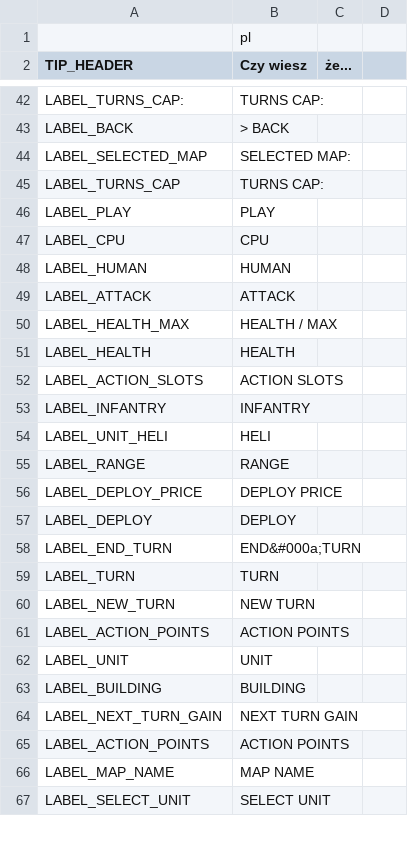
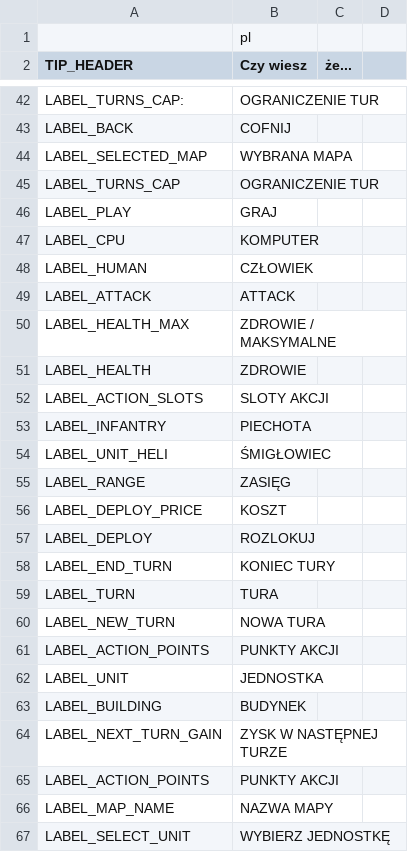
Before and after one commit to w84death/Tanks-of-Freedom, a CSV file: translations/translations_pl.csv, drawn as a sheet; only a part is shown, gaps mark what is left out; the diff covers the shown part only; the diff names each change by its address in the sheet, - before the commit and + after, or states it on an @@ line.

```diff
--- a/translations/translations_pl.csv
+++ b/translations/translations_pl.csv
-B42 (Czy wiesz): TURNS CAP:
+B42 (Czy wiesz): OGRANICZENIE TUR
-B43 (Czy wiesz): > BACK
+B43 (Czy wiesz): COFNIJ
-B44 (Czy wiesz): SELECTED MAP:
+B44 (Czy wiesz): WYBRANA MAPA
-B45 (Czy wiesz): TURNS CAP:
+B45 (Czy wiesz): OGRANICZENIE TUR
-B46 (Czy wiesz): PLAY
+B46 (Czy wiesz): GRAJ
-B47 (Czy wiesz): CPU
+B47 (Czy wiesz): KOMPUTER
-B48 (Czy wiesz): HUMAN
+B48 (Czy wiesz): CZŁOWIEK
-B50 (Czy wiesz): HEALTH / MAX
+B50 (Czy wiesz): ZDROWIE / MAKSYMALNE
-B51 (Czy wiesz): HEALTH
+B51 (Czy wiesz): ZDROWIE
-B52 (Czy wiesz): ACTION SLOTS
+B52 (Czy wiesz): SLOTY AKCJI
-B53 (Czy wiesz): INFANTRY
+B53 (Czy wiesz): PIECHOTA
-B54 (Czy wiesz): HELI
+B54 (Czy wiesz): ŚMIGŁOWIEC
-B55 (Czy wiesz): RANGE
+B55 (Czy wiesz): ZASIĘG
-B56 (Czy wiesz): DEPLOY PRICE
+B56 (Czy wiesz): KOSZT
-B57 (Czy wiesz): DEPLOY
+B57 (Czy wiesz): ROZLOKUJ
-B58 (Czy wiesz): END&#000a;TURN
+B58 (Czy wiesz): KONIEC TURY
-B59 (Czy wiesz): TURN
+B59 (Czy wiesz): TURA
-B60 (Czy wiesz): NEW TURN
+B60 (Czy wiesz): NOWA TURA
-B61 (Czy wiesz): ACTION POINTS
+B61 (Czy wiesz): PUNKTY AKCJI
-B62 (Czy wiesz): UNIT
+B62 (Czy wiesz): JEDNOSTKA
-B63 (Czy wiesz): BUILDING
+B63 (Czy wiesz): BUDYNEK
-B64 (Czy wiesz): NEXT TURN GAIN
+B64 (Czy wiesz): ZYSK W NASTĘPNEJ TURZE
-B65 (Czy wiesz): ACTION POINTS
+B65 (Czy wiesz): PUNKTY AKCJI
-B66 (Czy wiesz): MAP NAME
+B66 (Czy wiesz): NAZWA MAPY
-B67 (Czy wiesz): SELECT UNIT
+B67 (Czy wiesz): WYBIERZ JEDNOSTKĘ
```
Also changed, not shown: 18 added rows, 2 removed rows and 98 edited cells elsewhere in this file, translations/translations_en.csv, translations/translations_fr.csv, 3 other files.
